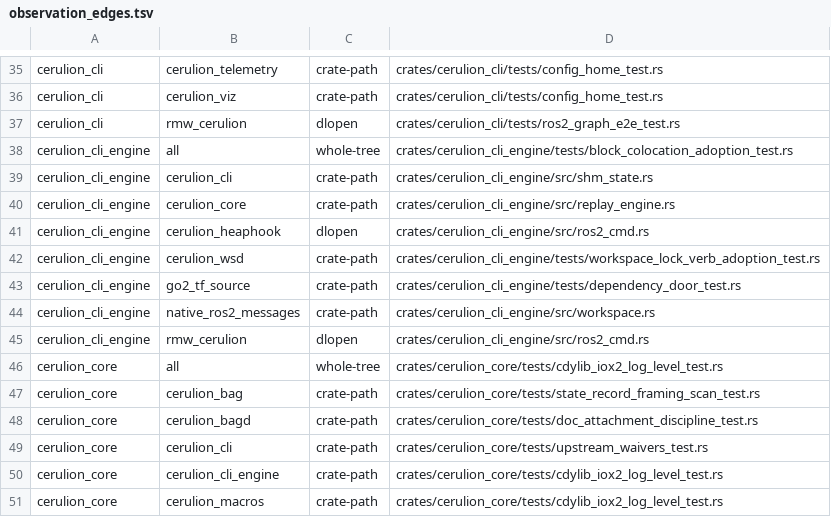
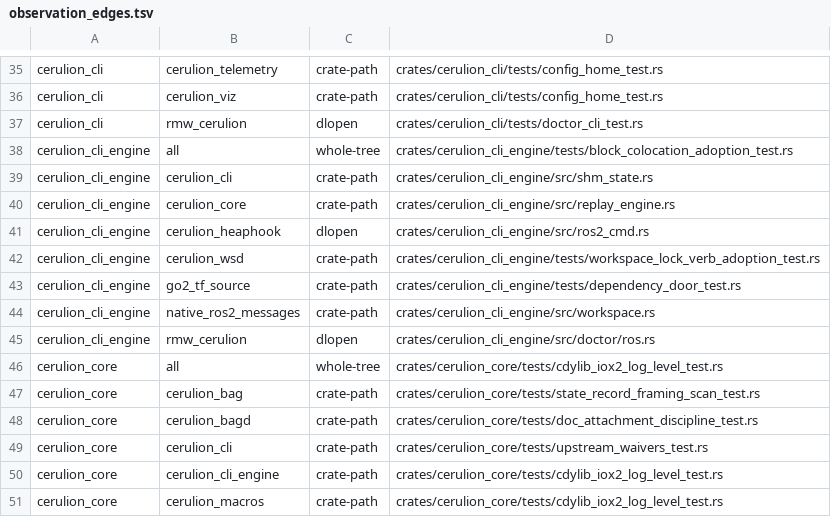
Before and after one commit to cerulion-inc/cerulion, a TSV file: tools/ci/observation_edges.tsv, drawn as a sheet; only a part is shown, gaps mark what is left out.

Commit message:
ci: the doctor files witness the rmw_cerulion observation edges
The observation edge table names the first source that carries each edge,
by path. The doctor ROS check and its CLI test name librmw_cerulion.so and
sort ahead of the old witnesses, so the walk test failed on the two
rmw_cerulion dlopen rows until they named the doctor files.

```diff
--- a/tools/ci/observation_edges.tsv
+++ b/tools/ci/observation_edges.tsv
@@ -36,3 +36,3 @@ cerulion_cli	cerulion_telemetry	crate-path	crates/cerulion_cli/tests/config_home
 cerulion_cli	cerulion_viz	crate-path	crates/cerulion_cli/tests/config_home_test.rs
-cerulion_cli	rmw_cerulion	dlopen	crates/cerulion_cli/tests/ros2_graph_e2e_test.rs
+cerulion_cli	rmw_cerulion	dlopen	crates/cerulion_cli/tests/doctor_cli_test.rs
 cerulion_cli_engine	all	whole-tree	crates/cerulion_cli_engine/tests/block_colocation_adoption_test.rs
@@ -44,3 +44,3 @@ cerulion_cli_engine	go2_tf_source	crate-path	crates/cerulion_cli_engine/tests/de
 cerulion_cli_engine	native_ros2_messages	crate-path	crates/cerulion_cli_engine/src/workspace.rs
-cerulion_cli_engine	rmw_cerulion	dlopen	crates/cerulion_cli_engine/src/ros2_cmd.rs
+cerulion_cli_engine	rmw_cerulion	dlopen	crates/cerulion_cli_engine/src/doctor/ros.rs
 cerulion_core	all	whole-tree	crates/cerulion_core/tests/cdylib_iox2_log_level_test.rs
```
